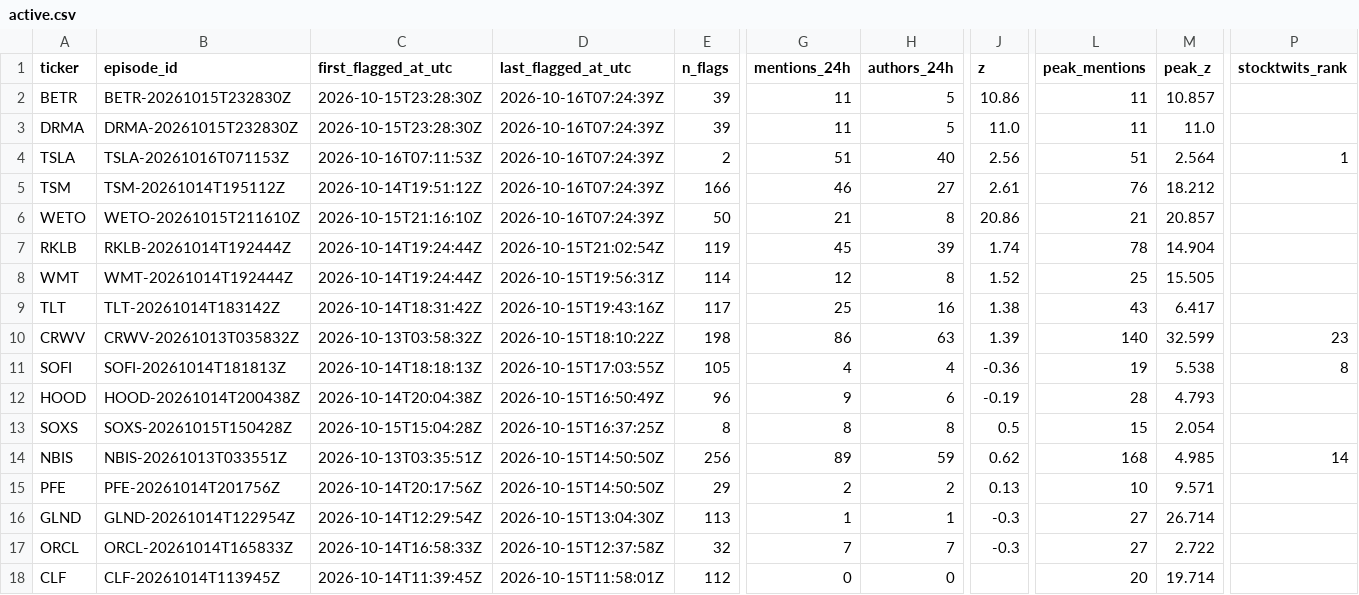
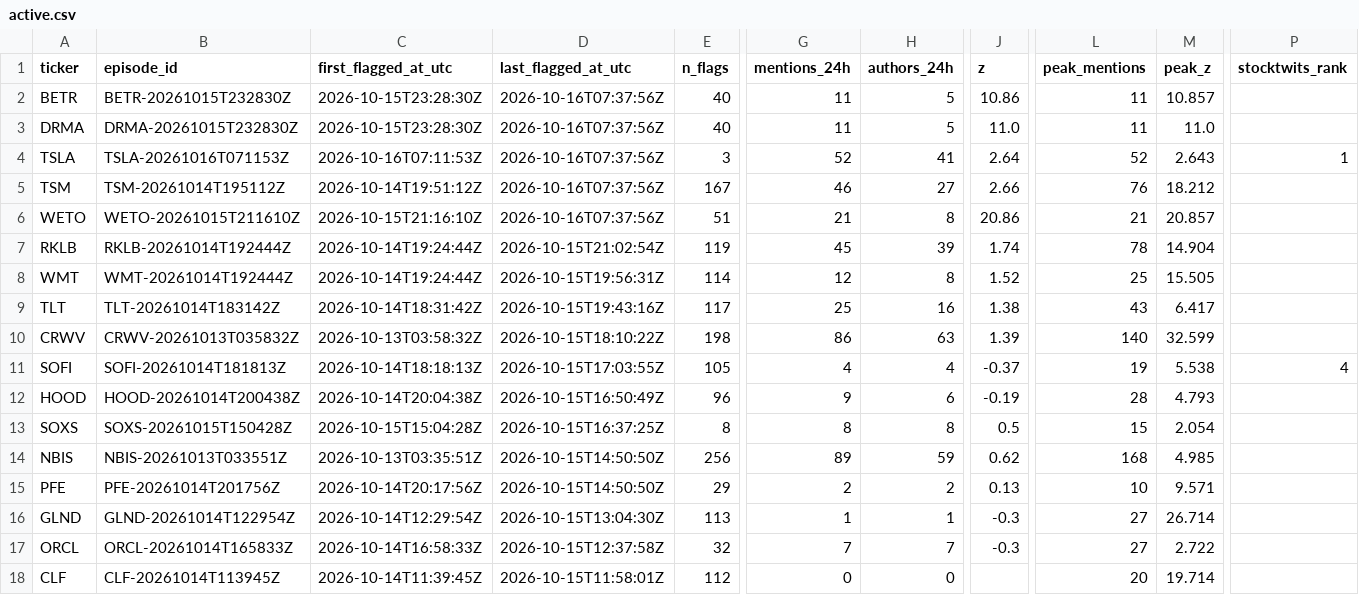
Before and after one commit to ShouvikRaj/pump-dump-detector, a CSV file: candidates/active.csv, drawn as a sheet; only a part is shown, gaps mark what is left out; the diff names each change by its address in the sheet, - before the commit and + after, or states it on an @@ line.

```diff
--- a/candidates/active.csv
+++ b/candidates/active.csv
-D2:D6 (last_flagged_at_utc): 2026-10-16T07:24:39Z
+D2:D6 (last_flagged_at_utc): 2026-10-16T07:37:56Z
-E2:E3 (n_flags): 39
+E2:E3 (n_flags): 40
-E4 (n_flags): 2
+E4 (n_flags): 3
-G4 (mentions_24h): 51
+G4 (mentions_24h): 52
-H4 (authors_24h): 40
+H4 (authors_24h): 41
-J4 (z): 2.56
+J4 (z): 2.64
-L4 (peak_mentions): 51
+L4 (peak_mentions): 52
-M4 (peak_z): 2.564
+M4 (peak_z): 2.643
-E5 (n_flags): 166
+E5 (n_flags): 167
-J5 (z): 2.61
+J5 (z): 2.66
-E6 (n_flags): 50
+E6 (n_flags): 51
-P10 (stocktwits_rank): 23
+P10 (stocktwits_rank): (empty)
-J11 (z): -0.36
+J11 (z): -0.37
-P11 (stocktwits_rank): 8
+P11 (stocktwits_rank): 4
-P14 (stocktwits_rank): 14
+P14 (stocktwits_rank): (empty)
```
Also changed, not shown: 5 other files.
